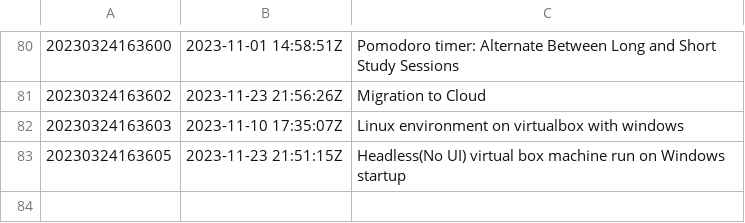
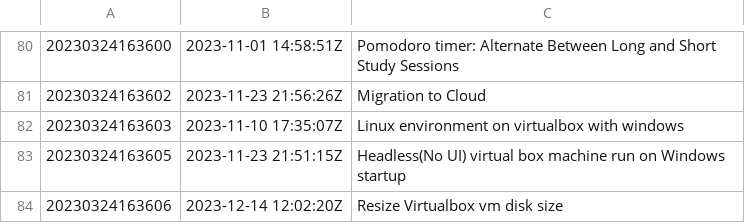
Before and after one commit to AugustasV/zet, a TSV file: dex/nodes.tsv, drawn as a sheet; only a part is shown, gaps mark what is left out.

Commit message:
Resize Virtualbox vm disk size

```diff
--- a/dex/nodes.tsv
+++ b/dex/nodes.tsv
@@ -83 +83,2 @@
 20230324163605	2023-11-23 21:51:15Z	Headless(No UI) virtual box machine run on Windows startup
+20230324163606	2023-12-14 12:02:20Z	Resize Virtualbox vm disk size
```
Also changed, not shown: 3 other files.
